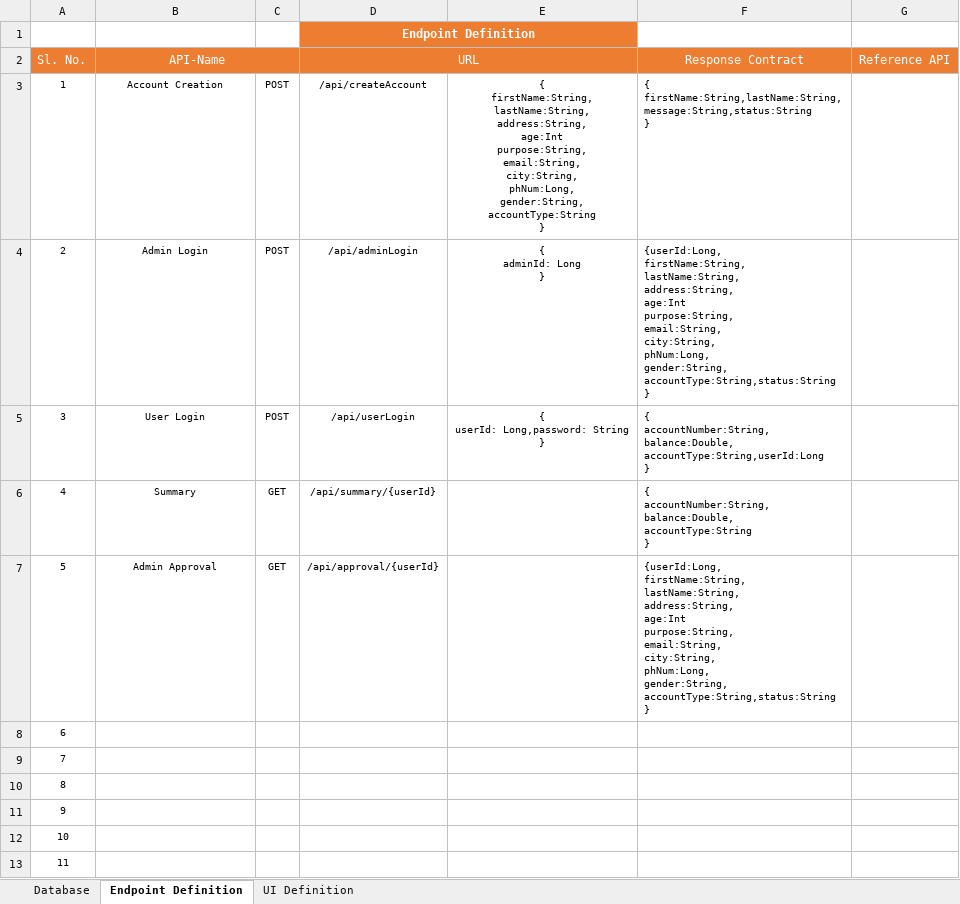
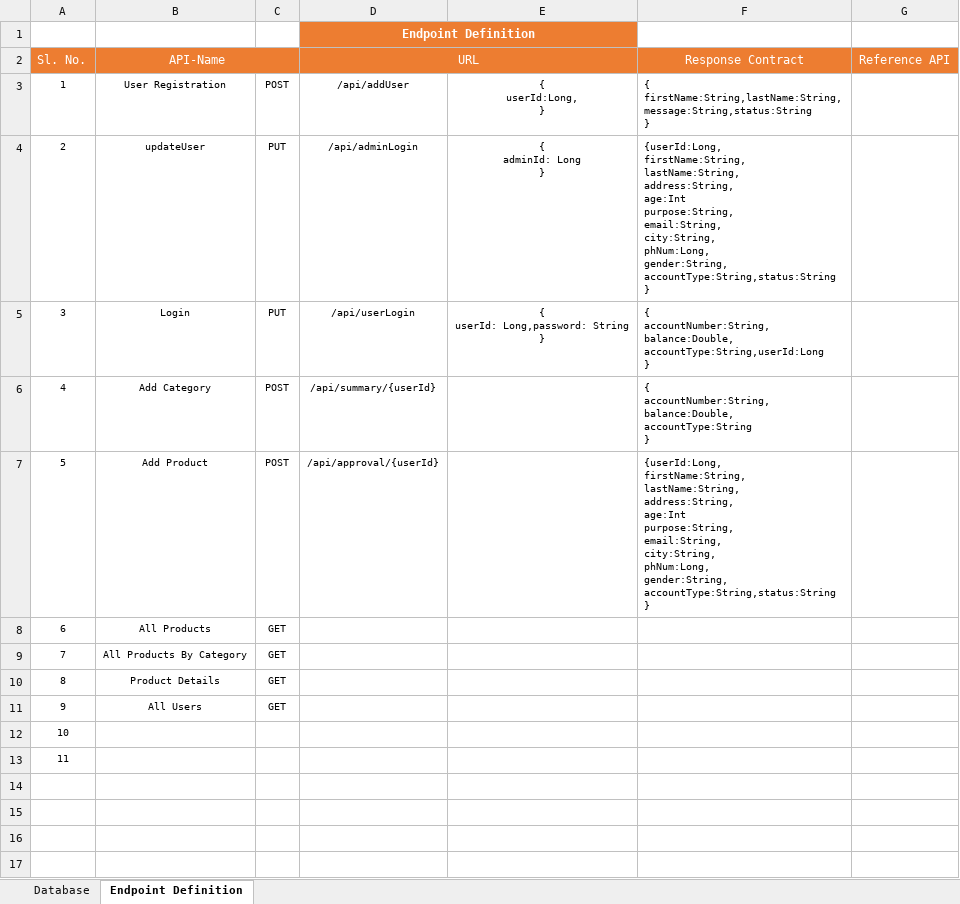
Before and after one commit to lakshmi9354/ECommerce, an Excel workbook: Ecommerce_Data_Contract.xlsx, sheet Endpoint Definition, drawn as a sheet; values as stored, in another font and other column widths than the file's, no borders; ↵ is a line break in a cell; the diff names each change by its address in the sheet, - before the commit and + after, or states it on an @@ line.

```diff
--- a/Ecommerce_Data_Contract.xlsx (sheet Endpoint Definition)
+++ b/Ecommerce_Data_Contract.xlsx (sheet Endpoint Definition)
-sheet tab: UI Definition
-B3 (API-Name): Account Creation
+B3 (API-Name): User Registration
-D3 (URL): /api/createAccount
+D3 (URL): /api/addUser
-E3: { ↵ firstName:String, ↵ lastName:String, ↵ address:String, ↵ age:Int ↵ purpose:String, ↵ email:String, ↵ city:String, ↵ phNum:Long, ↵ gender:String, ↵ accountType:String ↵ }
+E3: { ↵ userId:Long, ↵ }
-B4 (API-Name): Admin Login
+B4 (API-Name): updateUser
-C4:C5: POST
+C4:C5: PUT
-B5 (API-Name): User Login
+B5 (API-Name): Login
-B6 (API-Name): Summary
+B6 (API-Name): Add Category
-C6:C7: GET
+C6:C7: POST
-B7 (API-Name): Admin Approval
+B7 (API-Name): Add Product
-B8 (API-Name): (empty)
+B8 (API-Name): All Products
-C8:C11: (empty)
+C8:C11: GET
-B9 (API-Name): (empty)
+B9 (API-Name): All Products By Category
-B10 (API-Name): (empty)
+B10 (API-Name): Product Details
-B11 (API-Name): (empty)
+B11 (API-Name): All Users
```
Also changed, not shown: 24 other files.
